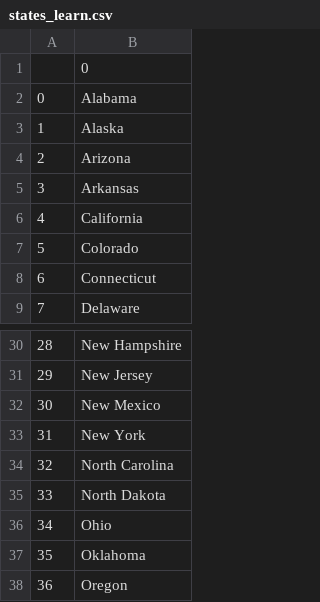
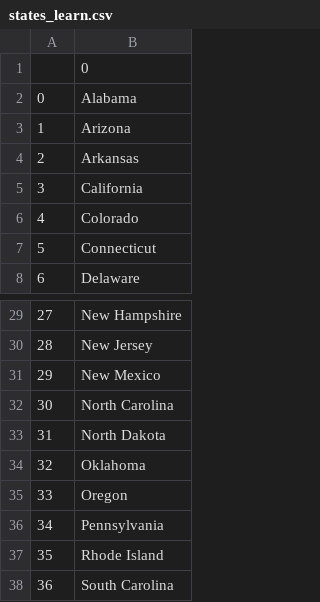
Before and after one commit to akshith-op/udemy_work, a CSV file: week4/day25/us-states-game-start/states_learn.csv, drawn as a sheet; only a part is shown, gaps mark what is left out; the shorter side is filled out with more unchanged rows; removed rows and columns are numbered as before the commit, all else as after; the diff names each change by its address in the sheet, - before the commit and + after, or states it on an @@ line.

```diff
--- a/week4/day25/us-states-game-start/states_learn.csv
+++ b/week4/day25/us-states-game-start/states_learn.csv
-row 3: 1 | Alaska
@@ column A renumbered from row 3 down @@
-row 33: 31 | New York
-row 36: 34 | Ohio
```
Also changed, not shown: 1 other file.
